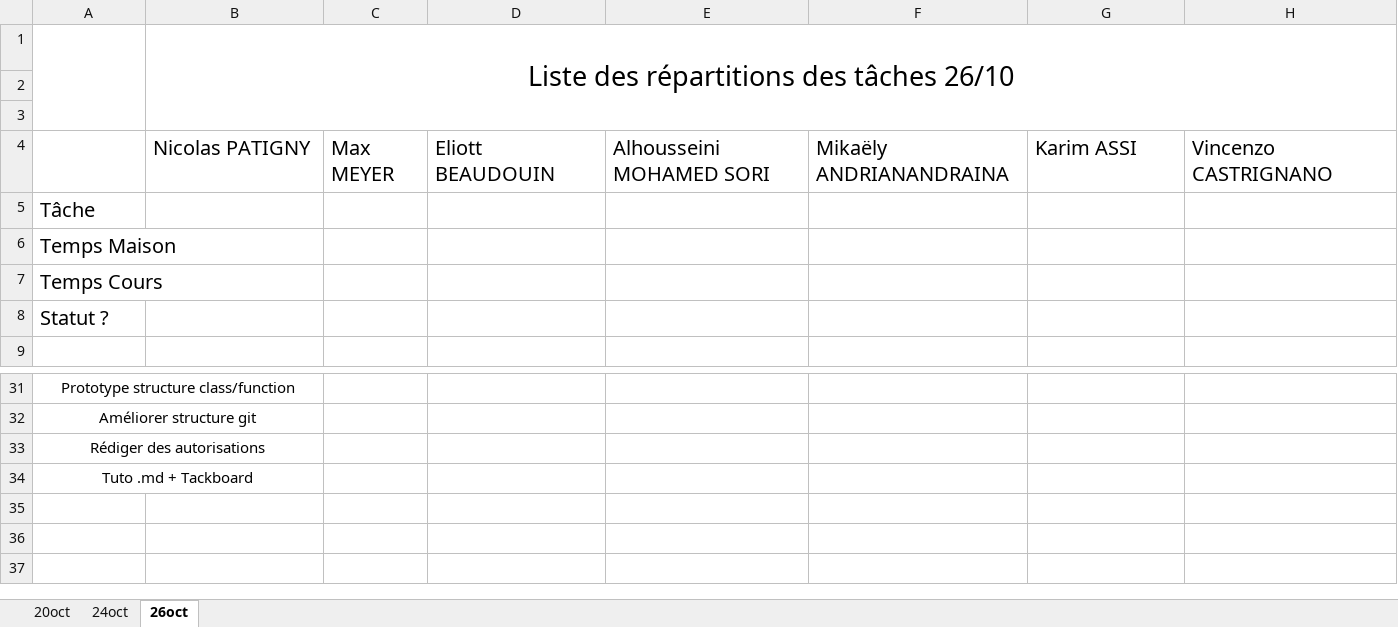
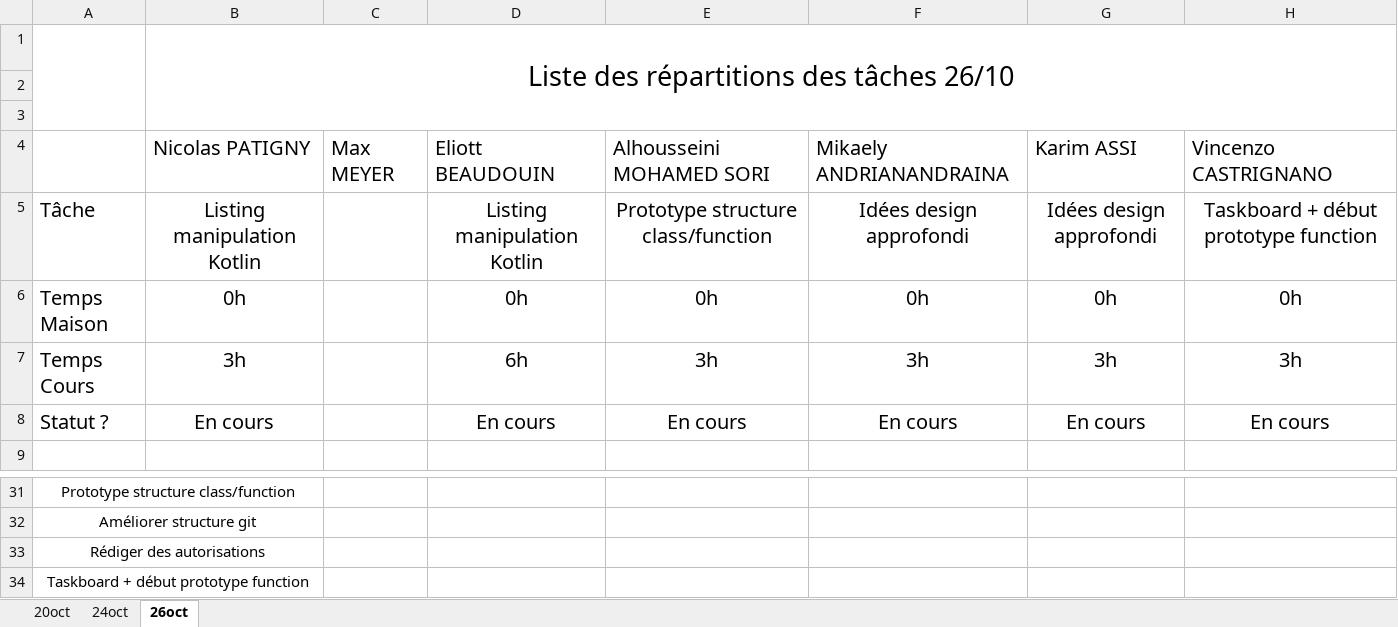
Before and after one commit to VincenzoCastrignano/BSN_2024, an Excel workbook: doc/organisation/planning.xlsx, sheet 26oct, drawn as a sheet; only a part is shown, gaps mark what is left out; values as stored, in another font and other column widths than the file's, no borders; removed rows and columns are numbered as before the commit, all else as after; the diff names each change by its address in the sheet, - before the commit and + after, or states it on an @@ line.

```diff
--- a/doc/organisation/planning.xlsx (sheet 26oct)
+++ b/doc/organisation/planning.xlsx (sheet 26oct)
-F4: Mikaëly ANDRIANANDRAINA
+F4: Mikaely ANDRIANANDRAINA
-row 5: Tâche
-row 6: Temps Maison
-row 7: Temps Cours
-row 8: Statut ?
+row 5: Tâche | Listing manipulation Kotlin |  | Listing manipulation Kotlin | Prototype structure class/function | Idées design approfondi | Idées design approfondi | Taskboard + début prototype function
+row 6: Temps Maison | 0h |  | 0h | 0h | 0h | 0h | 0h
+row 7: Temps Cours | 3h |  | 6h | 3h | 3h | 3h | 3h
+row 8: Statut ? | En cours |  | En cours | En cours | En cours | En cours | En cours
-A34: Tuto .md + Tackboard
+A34: Taskboard + début prototype function
```
Also changed, not shown: sheet 24oct.
